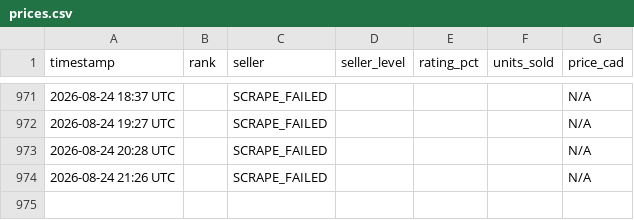
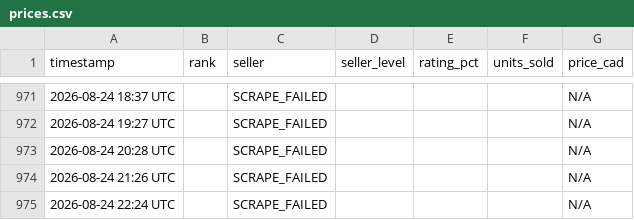
Before and after one commit to junsyp/Divine-Orb, a CSV file: prices.csv, drawn as a sheet; only a part is shown, gaps mark what is left out.

```diff
--- a/prices.csv
+++ b/prices.csv
@@ -974 +974,2 @@ timestamp,rank,seller,seller_level,rating_pct,units_sold,price_cad
 2026-08-24 21:26 UTC,,SCRAPE_FAILED,,,,N/A
+2026-08-24 22:24 UTC,,SCRAPE_FAILED,,,,N/A
```
